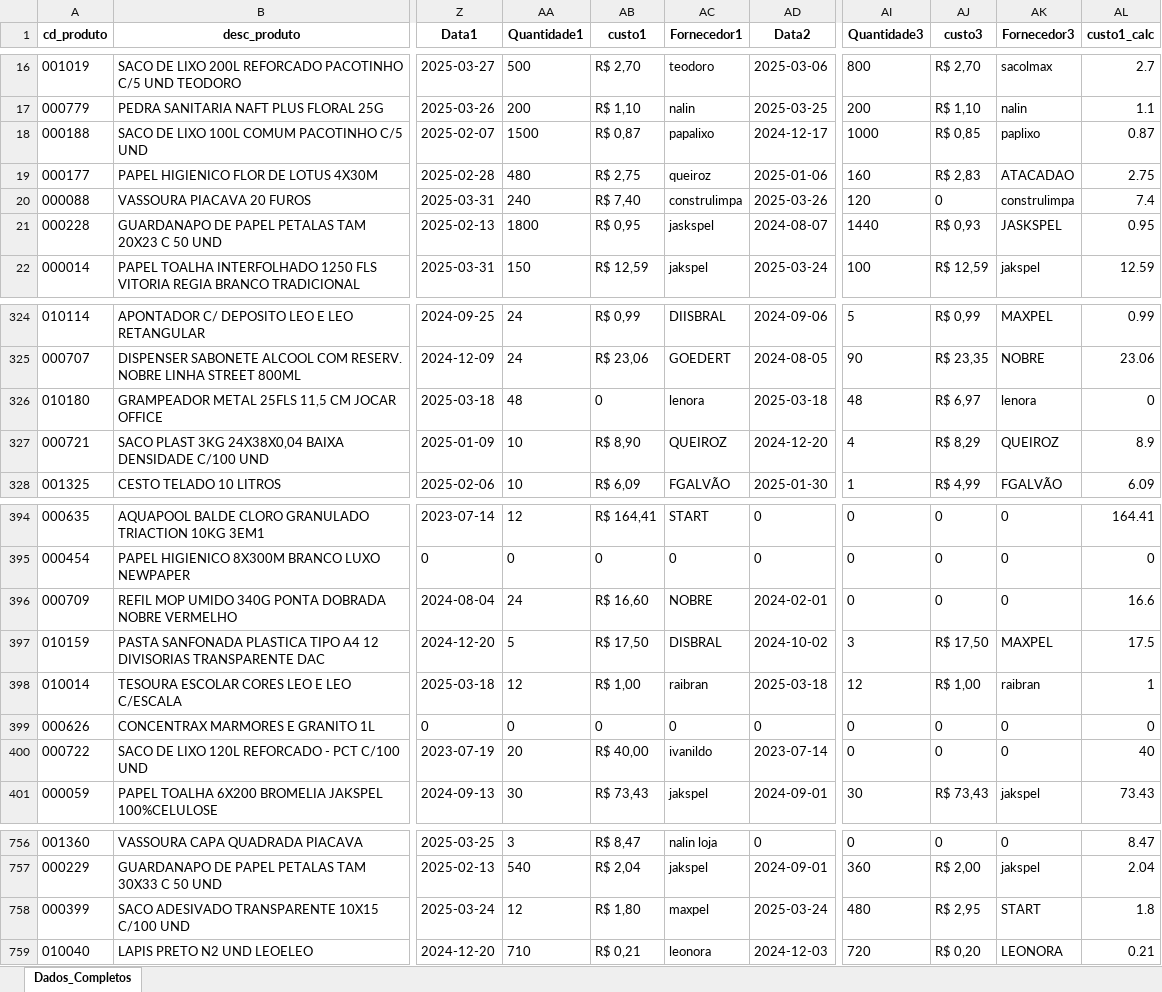
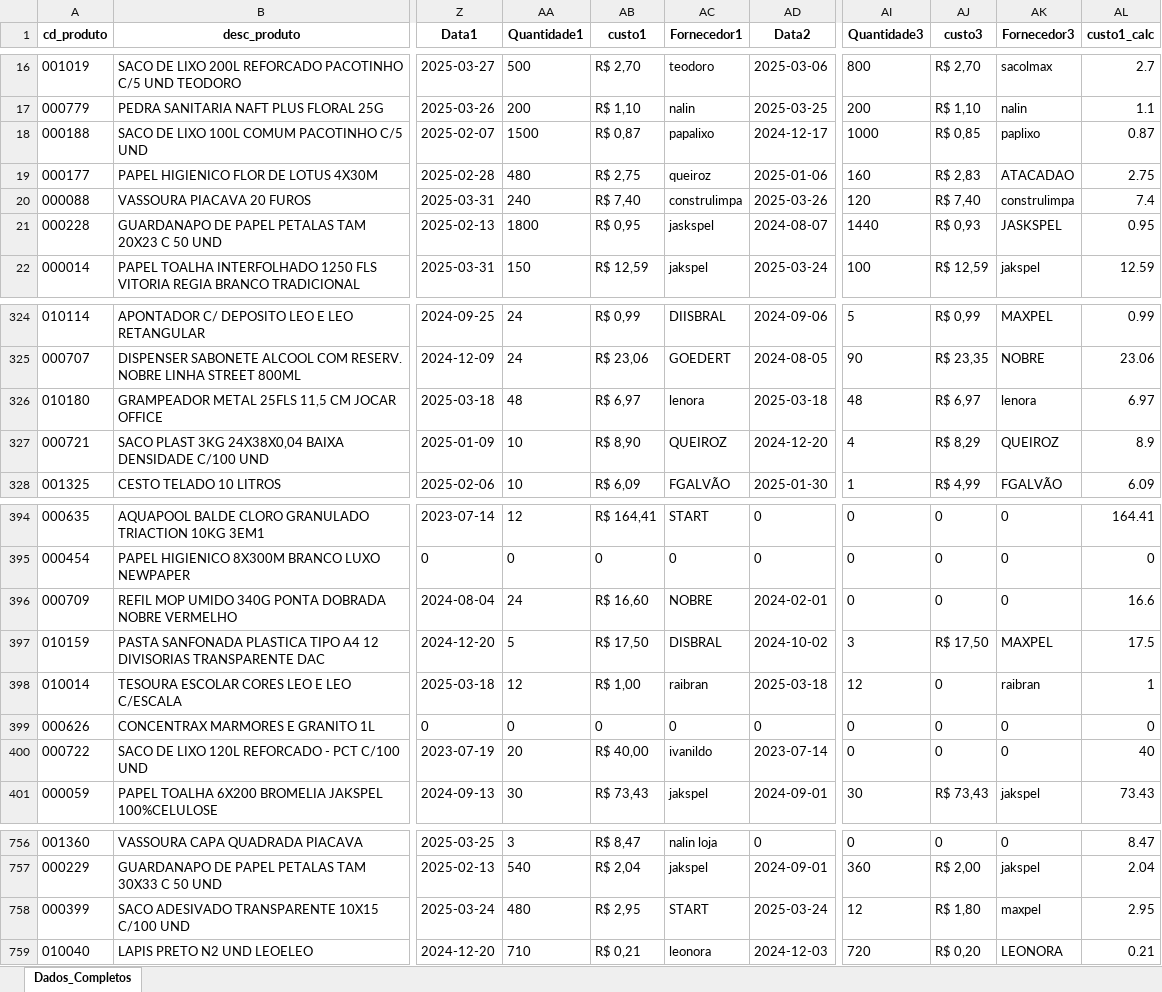
Before and after one commit to maloka-ai/poc-dashboard, an Excel workbook: dados/ADD/Dados_ADD_PF/relatorio_produtos.xlsx, sheet Dados_Completos, drawn as a sheet; only a part is shown, gaps mark what is left out; values as stored, in another font and other column widths than the file's, no borders; the diff names each change by its address in the sheet, - before the commit and + after, or states it on an @@ line.

```diff
--- a/dados/ADD/Dados_ADD_PF/relatorio_produtos.xlsx (sheet Dados_Completos)
+++ b/dados/ADD/Dados_ADD_PF/relatorio_produtos.xlsx (sheet Dados_Completos)
-AJ20 (custo3): 0
+AJ20 (custo3): R$ 7,40
-AB326 (custo1): 0
+AB326 (custo1): R$ 6,97
-AL326 (custo1_calc): 0
+AL326 (custo1_calc): 6.97
-AJ398 (custo3): R$ 1,00
+AJ398 (custo3): 0
-AA758 (Quantidade1): 12
+AA758 (Quantidade1): 480
-AB758 (custo1): R$ 1,80
+AB758 (custo1): R$ 2,95
-AC758 (Fornecedor1): maxpel
+AC758 (Fornecedor1): START
-AI758 (Quantidade3): 480
+AI758 (Quantidade3): 12
-AJ758 (custo3): R$ 2,95
+AJ758 (custo3): R$ 1,80
-AK758 (Fornecedor3): START
+AK758 (Fornecedor3): maxpel
-AL758 (custo1_calc): 1.8
+AL758 (custo1_calc): 2.95
```
Also changed, not shown: dados/ADD/Dados_ADD_PF/vendas_atipicas_atual.xlsx.
